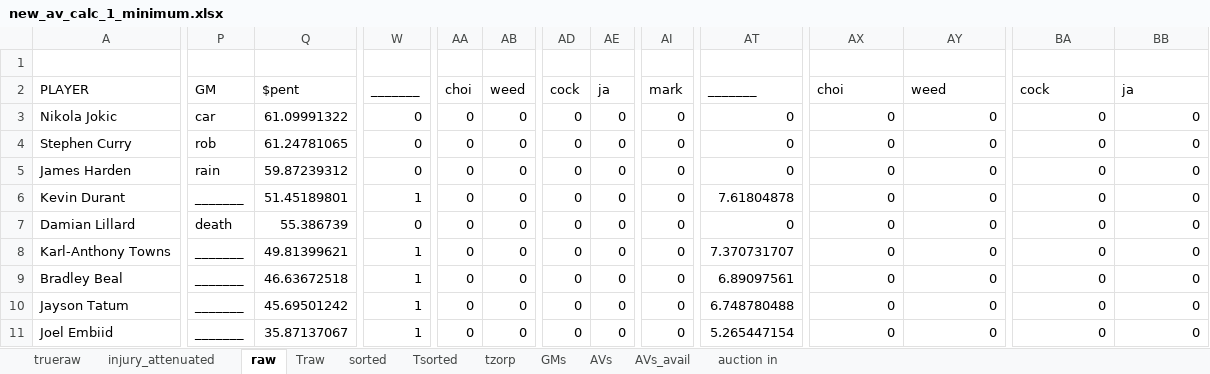
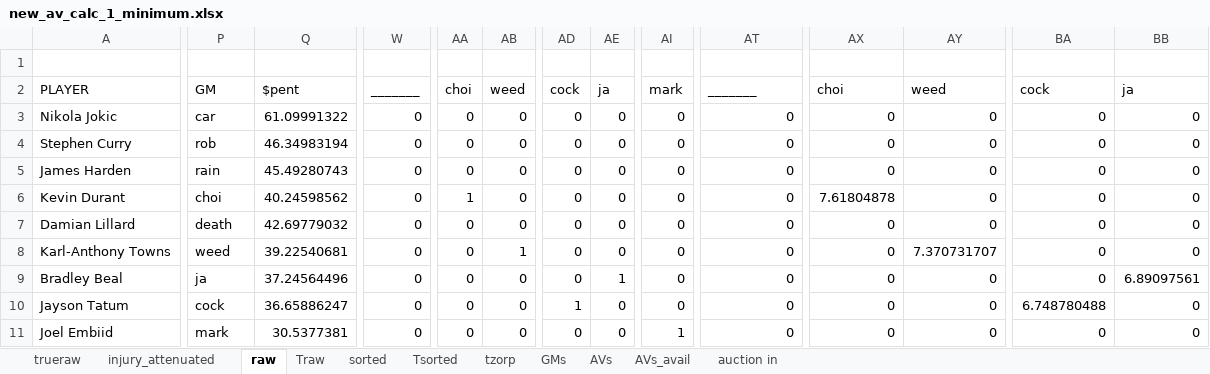
Before and after one commit to robgarbanati/fbb, an Excel workbook: draft/new_av_calc_1_minimum.xlsx, sheet raw, drawn as a sheet; only a part is shown, gaps mark what is left out; values as stored, in another font and other column widths than the file's, no borders; conditional formats not drawn; the diff covers the shown part only; the diff names each change by its address in the sheet, - before the commit and + after, or states it on an @@ line.

```diff
--- a/draft/new_av_calc_1_minimum.xlsx (sheet raw)
+++ b/draft/new_av_calc_1_minimum.xlsx (sheet raw)
-Q4: 61.24781065
+Q4: 46.34983194
-Q5: 59.87239312
+Q5: 45.49280743
-P6: _______
+P6: choi
-Q6: 51.45189801
+Q6: 40.24598562
-W6: 1
+W6: 0
-AA6: 0
+AA6: 1
-AT6: 7.61804878
+AT6: 0
-AX6: 0
+AX6: 7.61804878
-Q7: 55.386739
+Q7: 42.69779032
-P8: _______
+P8: weed
-Q8: 49.81399621
+Q8: 39.22540681
-W8:W11: 1
+W8:W11: 0
-AB8: 0
+AB8: 1
-AT8: 7.370731707
+AT8: 0
-AY8: 0
+AY8: 7.370731707
-P9: _______
+P9: ja
-Q9: 46.63672518
+Q9: 37.24564496
-AE9: 0
+AE9: 1
-AT9: 6.89097561
+AT9: 0
-BB9: 0
+BB9: 6.89097561
-P10: _______
+P10: cock
-Q10: 45.69501242
+Q10: 36.65886247
-AD10: 0
+AD10: 1
-AT10: 6.748780488
+AT10: 0
-BA10: 0
+BA10: 6.748780488
-P11: _______
+P11: mark
-Q11: 35.87137067
+Q11: 30.5377381
-AI11: 0
+AI11: 1
-AT11: 5.265447154
+AT11: 0
```
Also changed, not shown: 820 edited cells elsewhere in this sheet, sheet AVs_avail, sheet GMs, sheet auction in, sheet AVs, sheet Traw, 1 other file.
